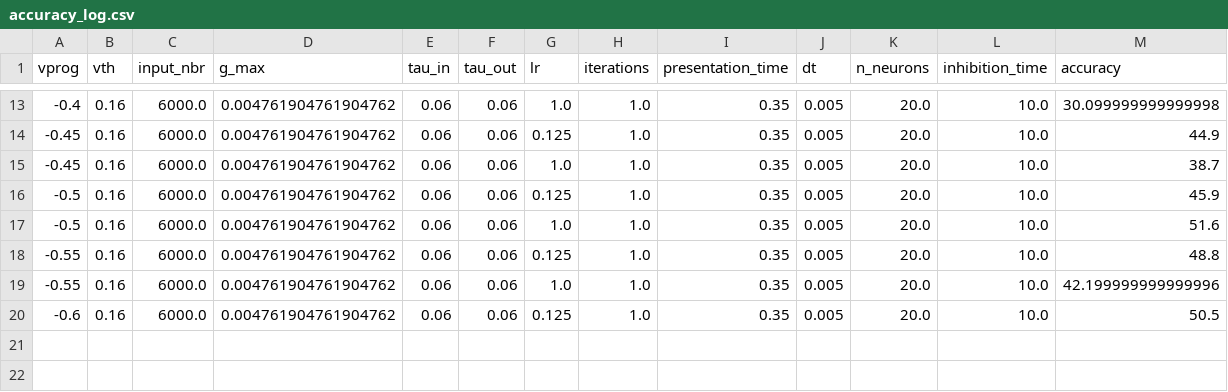
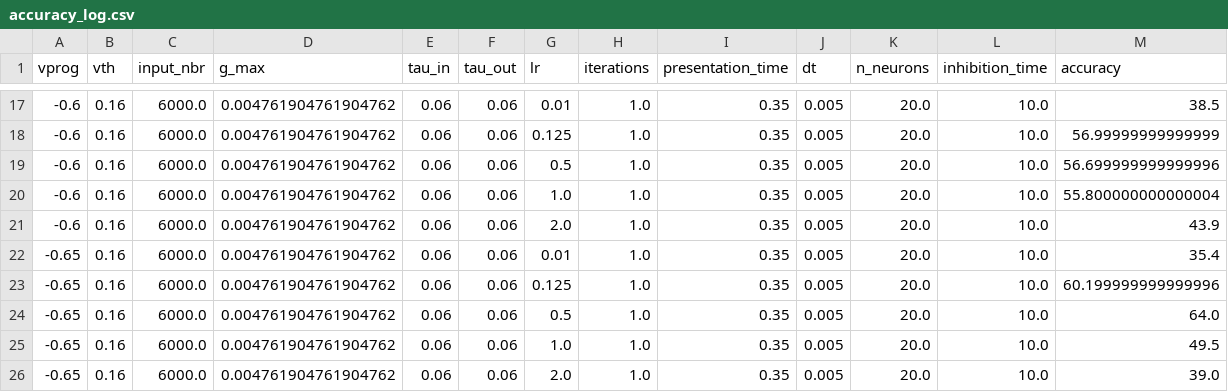
Before and after one commit to nikhil-garg/VDSP_ocl, a CSV file: log_dir/accuracy_log.csv, drawn as a sheet; only a part is shown, gaps mark what is left out; the diff covers the shown part only.

```diff
--- a/log_dir/accuracy_log.csv
+++ b/log_dir/accuracy_log.csv
@@ -13,8 +17,10 @@ vprog,vth,input_nbr,g_max,tau_in,tau_out,lr,iterations,presentation_time,dt,n_ne
--0.4,0.16,6000.0,0.004761904761904762,0.06,0.06,1.0,1.0,0.35,0.005,20.0,10.0,30.099999999999998
--0.45,0.16,6000.0,0.004761904761904762,0.06,0.06,0.125,1.0,0.35,0.005,20.0,10.0,44.9
--0.45,0.16,6000.0,0.004761904761904762,0.06,0.06,1.0,1.0,0.35,0.005,20.0,10.0,38.7
--0.5,0.16,6000.0,0.004761904761904762,0.06,0.06,0.125,1.0,0.35,0.005,20.0,10.0,45.9
--0.5,0.16,6000.0,0.004761904761904762,0.06,0.06,1.0,1.0,0.35,0.005,20.0,10.0,51.6
--0.55,0.16,6000.0,0.004761904761904762,0.06,0.06,0.125,1.0,0.35,0.005,20.0,10.0,48.8
--0.55,0.16,6000.0,0.004761904761904762,0.06,0.06,1.0,1.0,0.35,0.005,20.0,10.0,42.199999999999996
--0.6,0.16,6000.0,0.004761904761904762,0.06,0.06,0.125,1.0,0.35,0.005,20.0,10.0,50.5
+-0.6,0.16,6000.0,0.004761904761904762,0.06,0.06,0.01,1.0,0.35,0.005,20.0,10.0,38.5
+-0.6,0.16,6000.0,0.004761904761904762,0.06,0.06,0.125,1.0,0.35,0.005,20.0,10.0,56.99999999999999
+-0.6,0.16,6000.0,0.004761904761904762,0.06,0.06,0.5,1.0,0.35,0.005,20.0,10.0,56.699999999999996
+-0.6,0.16,6000.0,0.004761904761904762,0.06,0.06,1.0,1.0,0.35,0.005,20.0,10.0,55.800000000000004
+-0.6,0.16,6000.0,0.004761904761904762,0.06,0.06,2.0,1.0,0.35,0.005,20.0,10.0,43.9
+-0.65,0.16,6000.0,0.004761904761904762,0.06,0.06,0.01,1.0,0.35,0.005,20.0,10.0,35.4
+-0.65,0.16,6000.0,0.004761904761904762,0.06,0.06,0.125,1.0,0.35,0.005,20.0,10.0,60.199999999999996
+-0.65,0.16,6000.0,0.004761904761904762,0.06,0.06,0.5,1.0,0.35,0.005,20.0,10.0,64.0
+-0.65,0.16,6000.0,0.004761904761904762,0.06,0.06,1.0,1.0,0.35,0.005,20.0,10.0,49.5
+-0.65,0.16,6000.0,0.004761904761904762,0.06,0.06,2.0,1.0,0.35,0.005,20.0,10.0,39.0
```
Also changed, not shown: 4 added rows and 27 edited cells elsewhere in this file, 39 other files.
